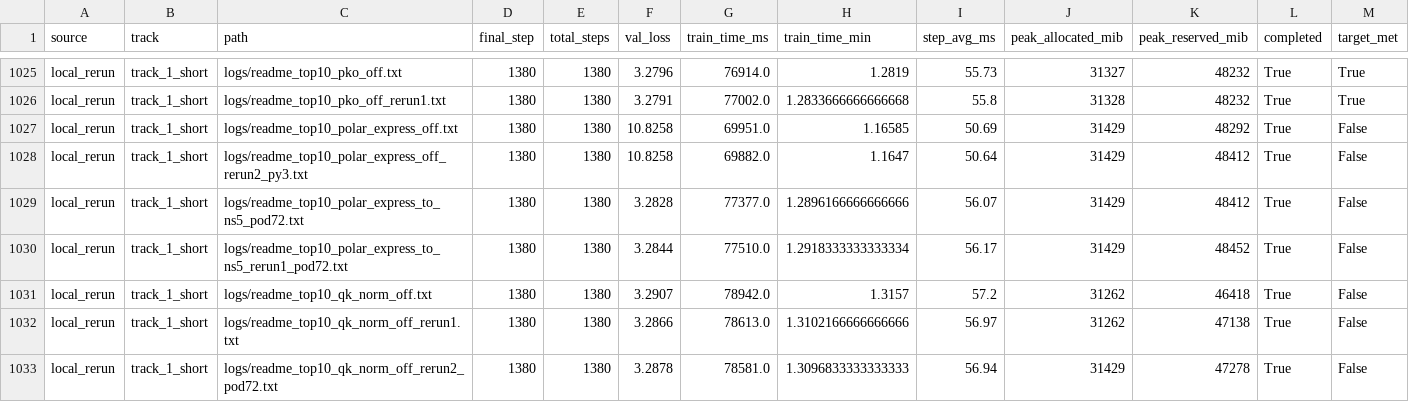
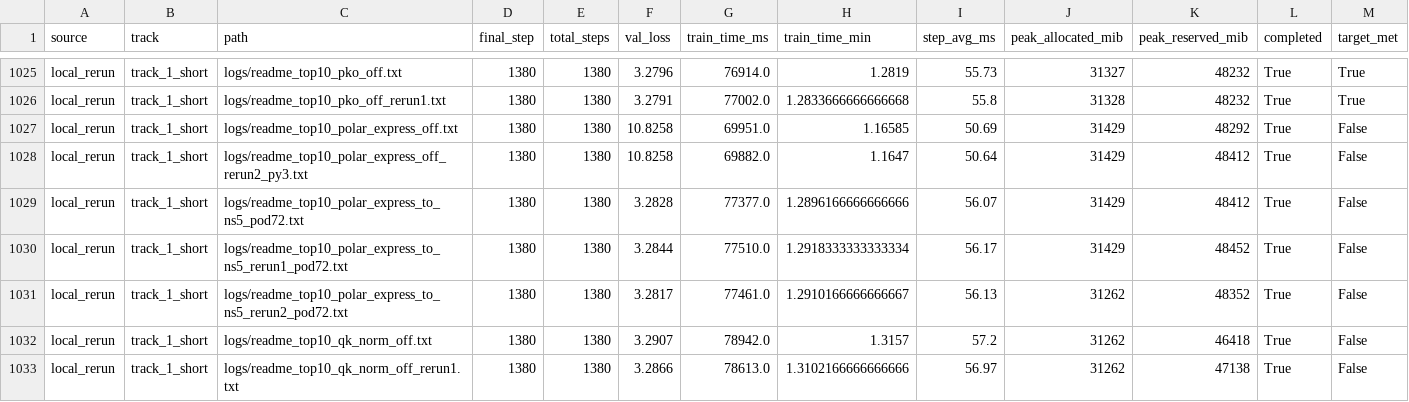
Before and after one commit to novitalabs/modded-nanogpt, a CSV file: experiments/results/log_results.csv, drawn as a sheet; only a part is shown, gaps mark what is left out; the shorter side is filled out with more unchanged rows.

```diff
--- a/experiments/results/log_results.csv
+++ b/experiments/results/log_results.csv
@@ -1030,2 +1030,3 @@ local_rerun,track_1_short,logs/readme_top10_polar_express_to_ns5_pod72.txt,1380,
 local_rerun,track_1_short,logs/readme_top10_polar_express_to_ns5_rerun1_pod72.txt,1380,1380,3.2844,77510.0,1.2918333333333334,56.17,31429,48452,True,False
+local_rerun,track_1_short,logs/readme_top10_polar_express_to_ns5_rerun2_pod72.txt,1380,1380,3.2817,77461.0,1.2910166666666667,56.13,31262,48352,True,False
 local_rerun,track_1_short,logs/readme_top10_qk_norm_off.txt,1380,1380,3.2907,78942.0,1.3157,57.2,31262,46418,True,False
```
Also changed, not shown: experiments/results/local_reruns.csv, experiments/results/readme_top10_ablation_results.csv, 4 other files.
